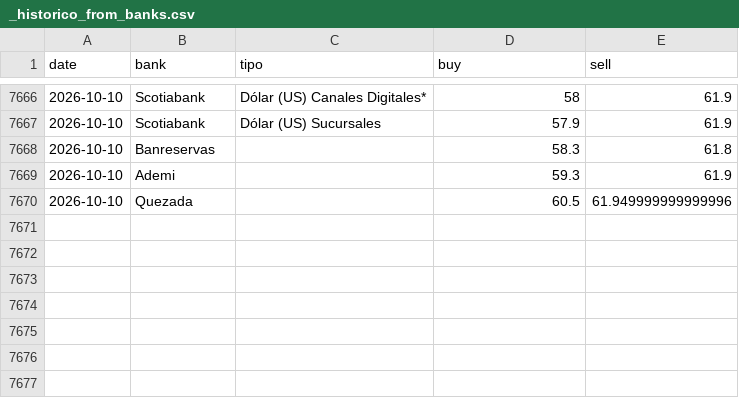
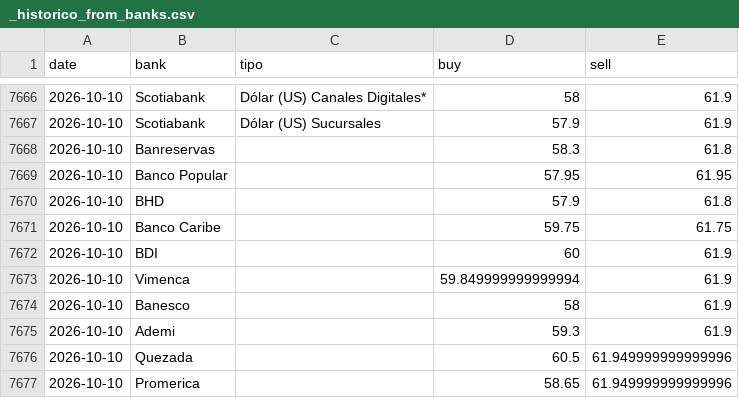
Before and after one commit to emilarmando03/webscraping-tc2, a CSV file: data/from_banks/_historico_from_banks.csv, drawn as a sheet; only a part is shown, gaps mark what is left out.

```diff
--- a/data/from_banks/_historico_from_banks.csv
+++ b/data/from_banks/_historico_from_banks.csv
@@ -7668,3 +7668,10 @@ date,bank,tipo,buy,sell
 2026-10-10,Banreservas,,58.3,61.8
+2026-10-10,Banco Popular,,57.95,61.95
+2026-10-10,BHD,,57.9,61.8
+2026-10-10,Banco Caribe,,59.75,61.75
+2026-10-10,BDI,,60,61.9
+2026-10-10,Vimenca,,59.849999999999994,61.9
+2026-10-10,Banesco,,58,61.9
 2026-10-10,Ademi,,59.3,61.9
 2026-10-10,Quezada,,60.5,61.949999999999996
+2026-10-10,Promerica,,58.65,61.949999999999996
```
Also changed, not shown: data/from_banks/csv/2026-10-10.csv, data/infodolar/_historico_infodolar.csv, 7 other files.
